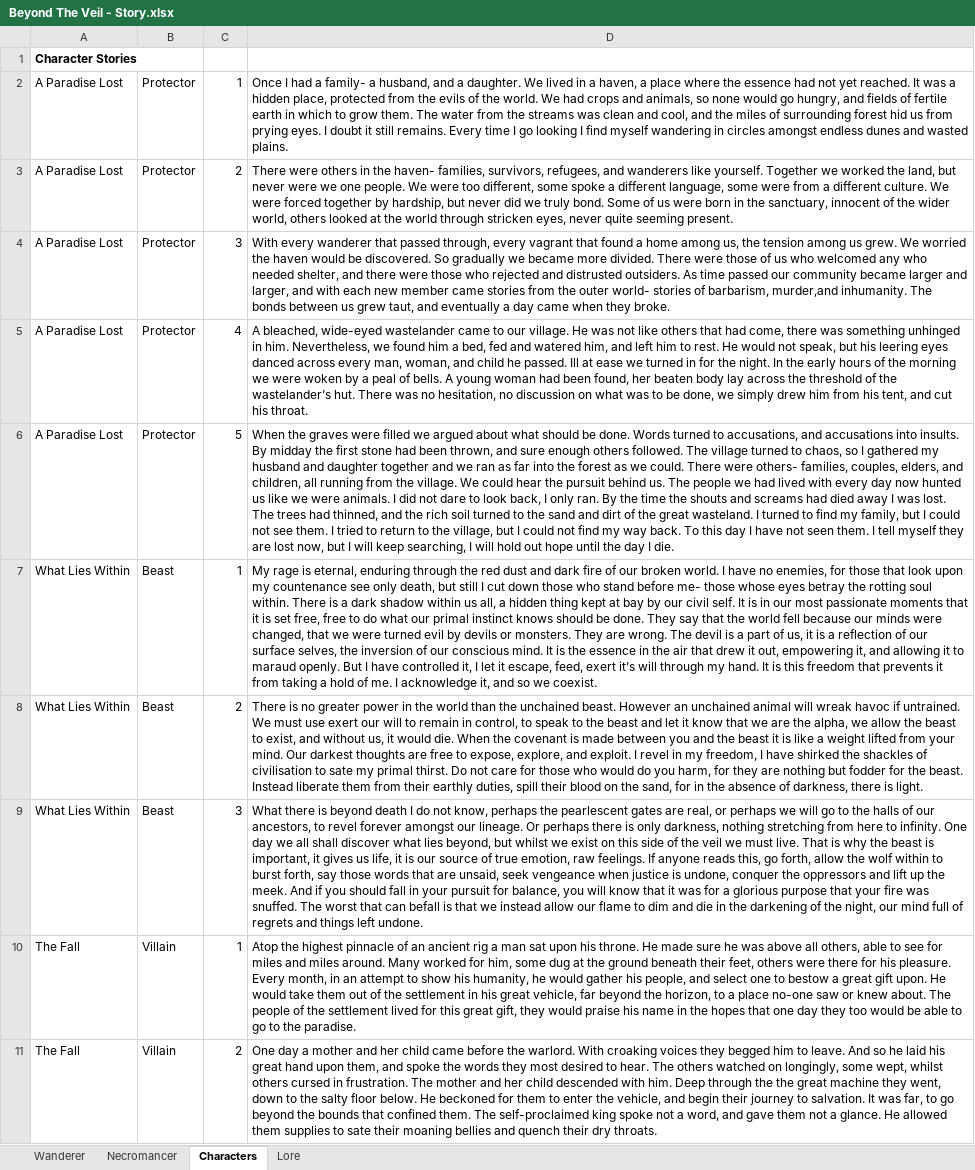
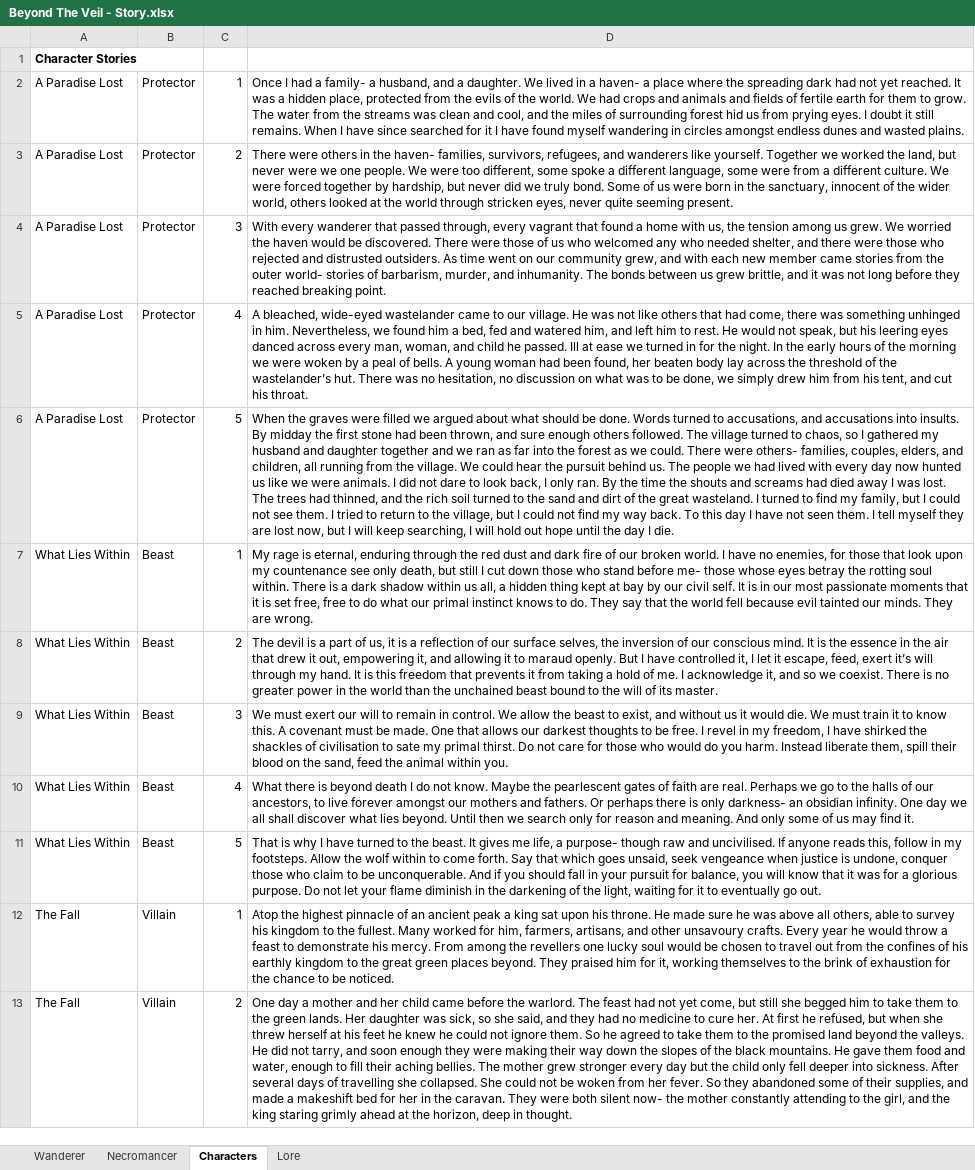
Before and after one commit to Shemamforash/Night-V8, an Excel workbook: Beyond The Veil - Story.xlsx, sheet Characters, drawn as a sheet; only a part is shown; values as stored, in another font and other column widths than the file's, no borders; addresses are those after the commit; the diff covers the shown part only; the diff names each change by its address in the sheet, - before the commit and + after, or states it on an @@ line.

Commit message:
<Bugfix, Story, Import> CSV import, Travel
Fixed special character import issues in csv exporter.
Fixed bug where travelling could get stuck.
Fixed bug where travelling with multiple characters would get stuck.

```diff
--- a/Beyond The Veil - Story.xlsx (sheet Characters)
+++ b/Beyond The Veil - Story.xlsx (sheet Characters)
-D2: …in a haven, a place where the essence had not yet reached. It was a hidden place, protected from the evils of the world. We had crops and animals, so none would go hungry, and fields of fertile earth in which to grow them. The water from the streams was clean and cool, and the miles of surrounding forest hid us from prying eyes. I doubt it still remains. Every time I go looking I find myself wandering…
+D2: …in a haven- a place where the spreading dark had not yet reached. It was a hidden place, protected from the evils of the world. We had crops and animals and fields of fertile earth for them to grow. The water from the streams was clean and cool, and the miles of surrounding forest hid us from prying eyes. I doubt it still remains. When I have since searched for it I have found myself wandering…
-D4: …a home among us, the tension among us grew. We worried the haven would be discovered. So gradually we became more divided. There were those of us who welcomed any who needed shelter, and there were those who rejected and distrusted outsiders. As time passed our community became larger and larger, and with each new member came stories from the outer world- stories of barbarism, murder,and inhumanity. The bonds between us grew taut, and eventually a day came when they broke.
+D4: …a home with us, the tension among us grew. We worried the haven would be discovered. There were those of us who welcomed any who needed shelter, and there were those who rejected and distrusted outsiders. As time went on our community grew, and with each new member came stories from the outer world- stories of barbarism, murder, and inhumanity. The bonds between us grew brittle, and it was not long before they reached breaking point.
-D7: …instinct knows should be done. They say that the world fell because our minds were changed, that we were turned evil by devils or monsters. They are wrong. The devil is a part of us, it is a reflection of our surface selves, the inversion of our conscious mind. It is the essence in the air that drew it out, empowering it, and allowing it to maraud openly. But I have controlled it, I let it escape, feed, exert it’s will through my hand. It is this freedom that prevents it from taking a hold of me. I acknowledge it, and so we coexist.
+D7: …instinct knows to do. They say that the world fell because evil tainted our minds. They are wrong.
-D8: There is no greater power in the world than the unchained beast. However an unchained animal will wreak havoc if untrained. We must use exert our will to remain in control, to speak to the beast and let it know that we are the alpha, we allow the beast to exist, and without us, it would die. When the covenant is made between you and the beast it is like a weight lifted from your mind. Our darkest thoughts are free to expose, explore, and exploit. I revel in my freedom, I have shirked the shackles of civilisation to sate my primal thirst. Do not care for those who would do you harm, for they are nothing but fodder for the beast. Instead liberate them from their earthly duties, spill their blood on the sand, for in the absence of darkness, there is light.
+D8: The devil is a part of us, it is a reflection of our surface selves, the inversion of our conscious mind. It is the essence in the air that drew it out, empowering it, and allowing it to maraud openly. But I have controlled it, I let it escape, feed, exert it’s will through my hand. It is this freedom that prevents it from taking a hold of me. I acknowledge it, and so we coexist. There is no greater power in the world than the unchained beast bound to the will of its master.
-D9: What there is beyond death I do not know, perhaps the pearlescent gates are real, or perhaps we will go to the halls of our ancestors, to revel forever amongst our lineage. Or perhaps there is only darkness, nothing stretching from here to infinity. One day we all shall discover what lies beyond, but whilst we exist on this side of the veil we must live. That is why the beast is important, it gives us life, it is our source of true emotion, raw feelings. If anyone reads this, go forth, allow the wolf within to burst forth, say those words that are unsaid, seek vengeance when justice is undone, conquer the oppressors and lift up the meek. And if you should fall in your pursuit for balance, you will know that it was for a glorious purpose that your fire was snuffed. The worst that can befall is that we instead allow our flame to dim and die in the darkening of the night, our mind full of regrets and things left undone.
+D9: We must exert our will to remain in control. We allow the beast to exist, and without us it would die. We must train it to know this. A covenant must be made. One that allows our darkest thoughts to be free. I revel in my freedom, I have shirked the shackles of civilisation to sate my primal thirst. Do not care for those who would do you harm. Instead liberate them, spill their blood on the sand, feed the animal within you.
+row 10: What Lies Within | Beast | 4 | What there is beyond death I do not know. Maybe the pearlescent gates of faith are real. Perhaps we go to the halls of our ancestors, to live forever amongst our mothers and fathers. Or perhaps there is only darkness- an obsidian infinity. One day we all shall discover what lies beyond. Until then we search only for reason and meaning. And only some of us may find it.
+row 11: What Lies Within | Beast | 5 | That is why I have turned to the beast. It gives me life, a purpose- though raw and uncivilised. If anyone reads this, follow in my footsteps. Allow the wolf within to come forth. Say that which goes unsaid, seek vengeance when justice is undone, conquer those who claim to be unconquerable. And if you should fall in your pursuit for balance, you will know that it was for a glorious purpose. Do not let your flame diminish in the darkening of the light, waiting for it to eventually go out.
-D12: …an ancient rig a man sat upon his throne. He made sure he was above all others, able to see for miles and miles around. Many worked for him, some dug at the ground beneath their feet, others were there for his pleasure. Every month, in an attempt to show his humanity, he would gather his people, and select one to bestow a great gift upon. He would take them out of the settlement in his great vehicle, far beyond the horizon, to a place no-one saw or knew about. The people of the settlement lived for this great gift, they would praise his name in the hopes that one day they too would be able to go to the paradise.
+D12: …an ancient peak a king sat upon his throne. He made sure he was above all others, able to survey his kingdom to the fullest. Many worked for him, farmers, artisans, and other unsavoury crafts. Every year he would throw a feast to demonstrate his mercy. From among the revellers one lucky soul would be chosen to travel out from the confines of his earthly kingdom to the great green places beyond. They praised him for it, working themselves to the brink of exhaustion for the chance to be noticed.
-D13: …the warlord. With croaking voices they begged him to leave. And so he laid his great hand upon them, and spoke the words they most desired to hear. The others watched on longingly, some wept, whilst others cursed in frustration. The mother and her child descended with him. Deep through the the great machine they went, down to the salty floor below. He beckoned for them to enter the vehicle, and begin their journey to salvation. It was far, to go beyond the bounds that confined them. The self-proclaimed king spoke not a word, and gave them not a glance. He allowed them supplies to sate their moaning bellies and quench their dry throats.
+D13: …the warlord. The feast had not yet come, but still she begged him to take them to the green lands. Her daughter was sick, so she said, and they had no medicine to cure her. At first he refused, but when she threw herself at his feet he knew he could not ignore them. So he agreed to take them to the promised land beyond the valleys. He did not tarry, and soon enough they were making their way down the slopes of the black mountains. He gave them food and water, enough to fill their aching bellies. The mother grew stronger every day but the child only fell deeper into sickness. After several days of travelling she collapsed. She could not be woken from her fever. So they abandoned some of their supplies, and made a makeshift bed for her in the caravan. They were both silent now- the mother constantly attending to the girl, and the king staring grimly ahead at the horizon, deep in thought.
```
Also changed, not shown: 3 added rows and 8 edited cells elsewhere in this sheet, sheet Wanderer, sheet Necromancer, sheet Lore, 27 other files.
